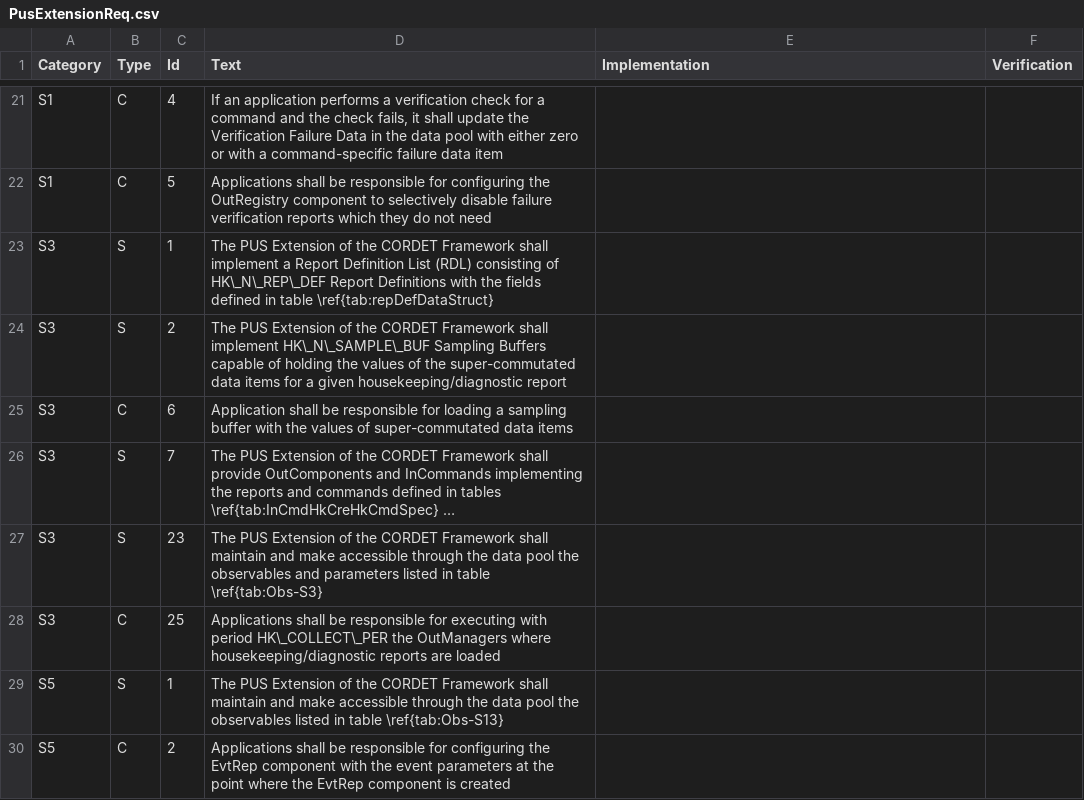
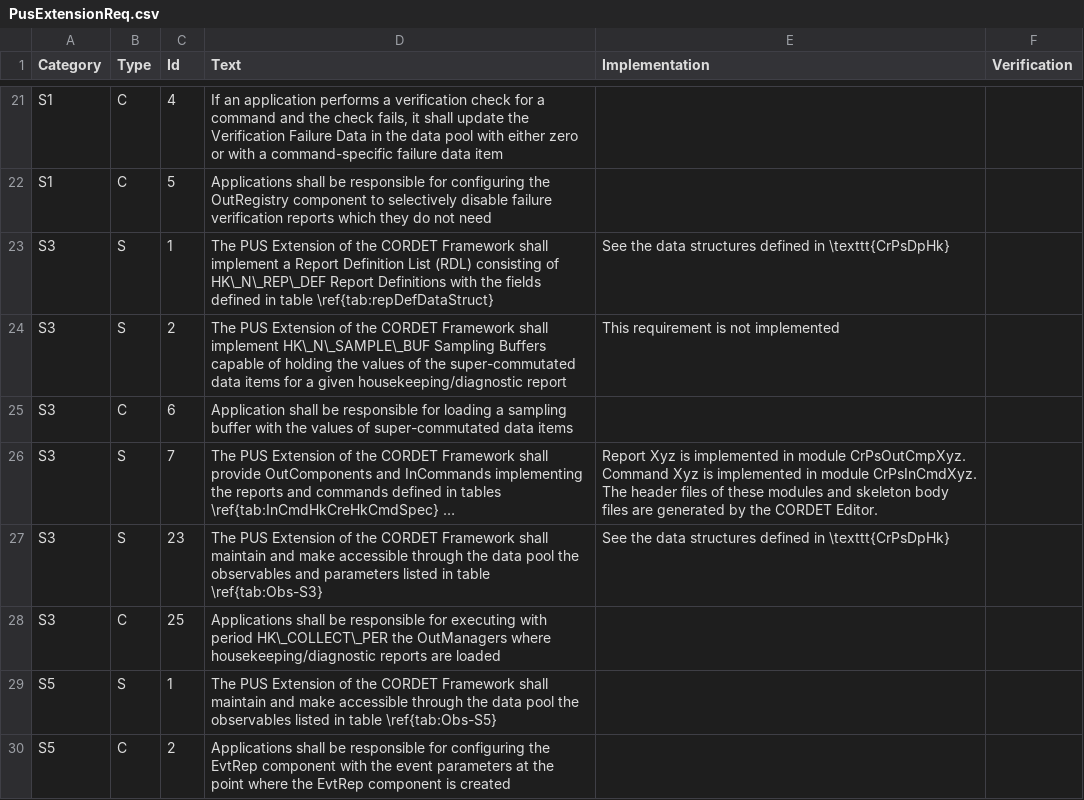
Before and after one commit to pnp-software/cordetfw-pus, a CSV file: doc/pus/PusExtensionReq.csv, drawn as a sheet; only a part is shown, gaps mark what is left out; long unchanged cells end in …; the diff covers the shown part only; the diff names each change by its address in the sheet, - before the commit and + after, or states it on an @@ line.

```diff
--- a/doc/pus/PusExtensionReq.csv
+++ b/doc/pus/PusExtensionReq.csv
-E23 (Implementation): (empty)
+E23 (Implementation): See the data structures defined in \texttt{CrPsDpHk}
-E24 (Implementation): (empty)
+E24 (Implementation): This requirement is not implemented
-E26 (Implementation): (empty)
+E26 (Implementation): Report Xyz is implemented in module CrPsOutCmpXyz. Command Xyz is implemented in module CrPsInCmdXyz. The header files of these modules and skeleton body files are generated by the CORDET Editor.
-E27 (Implementation): (empty)
+E27 (Implementation): See the data structures defined in \texttt{CrPsDpHk}
-D29 (Text): …in table \ref{tab:Obs-S13}
+D29 (Text): …in table \ref{tab:Obs-S5}
```
Also changed, not shown: 6 edited cells elsewhere in this file, 1 other file.
